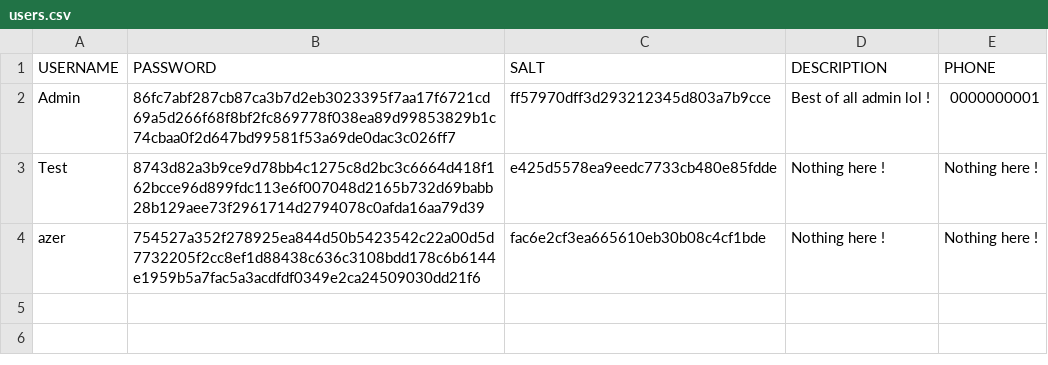
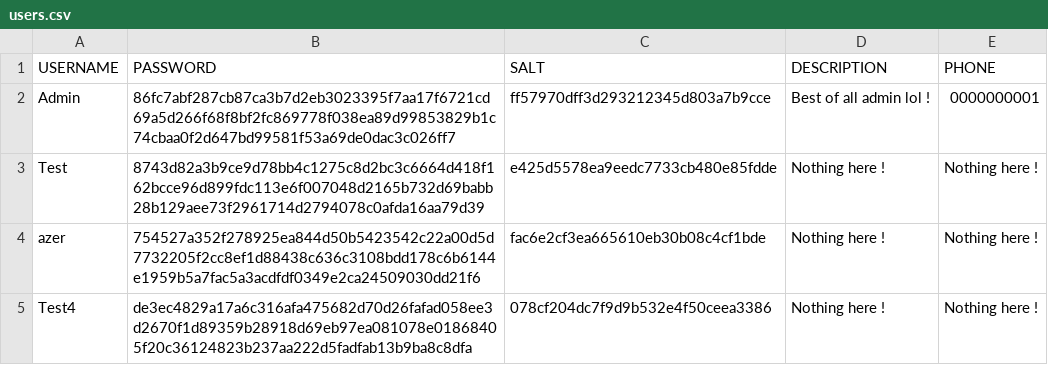
Before and after one commit to Zibraltar-XIX/Guardia-UE2-3, a CSV file: users.csv, drawn as a sheet.

```diff
--- a/users.csv
+++ b/users.csv
@@ -4 +4,2 @@ Test,8743d82a3b9ce9d78bb4c1275c8d2bc3c6664d418f162bcce96d899fdc113e6f007048d2165
 azer,754527a352f278925ea844d50b5423542c22a00d5d7732205f2cc8ef1d88438c636c3108bdd178c6b6144e1959b5a7fac5a3acdfdf0349e2ca24509030dd21f6,fac6e2cf3ea665610eb30b08c4cf1bde,Nothing here !,Nothing here !
+Test4,de3ec4829a17a6c316afa475682d70d26fafad058ee3d2670f1d89359b28918d69eb97ea081078e01868405f20c36124823b237aa222d5fadfab13b9ba8c8dfa,078cf204dc7f9d9b532e4f50ceea3386,Nothing here !,Nothing here !
```
Also changed, not shown: 2 other files.
